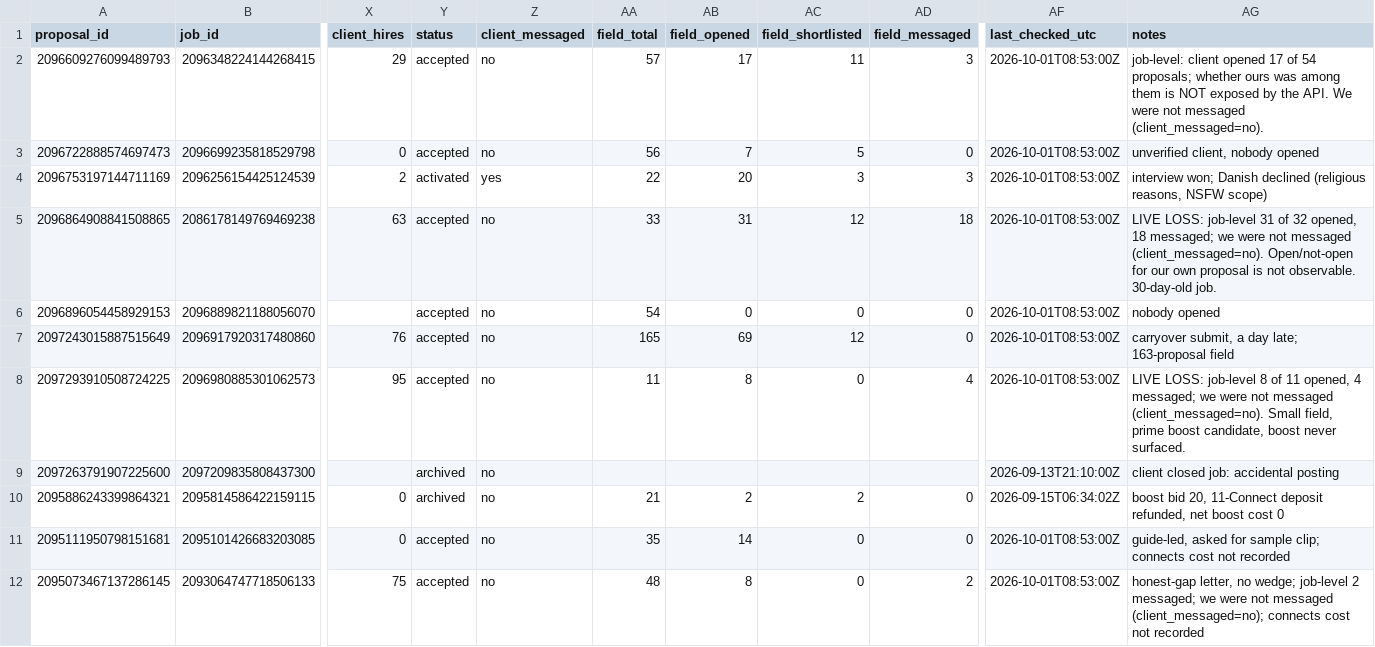
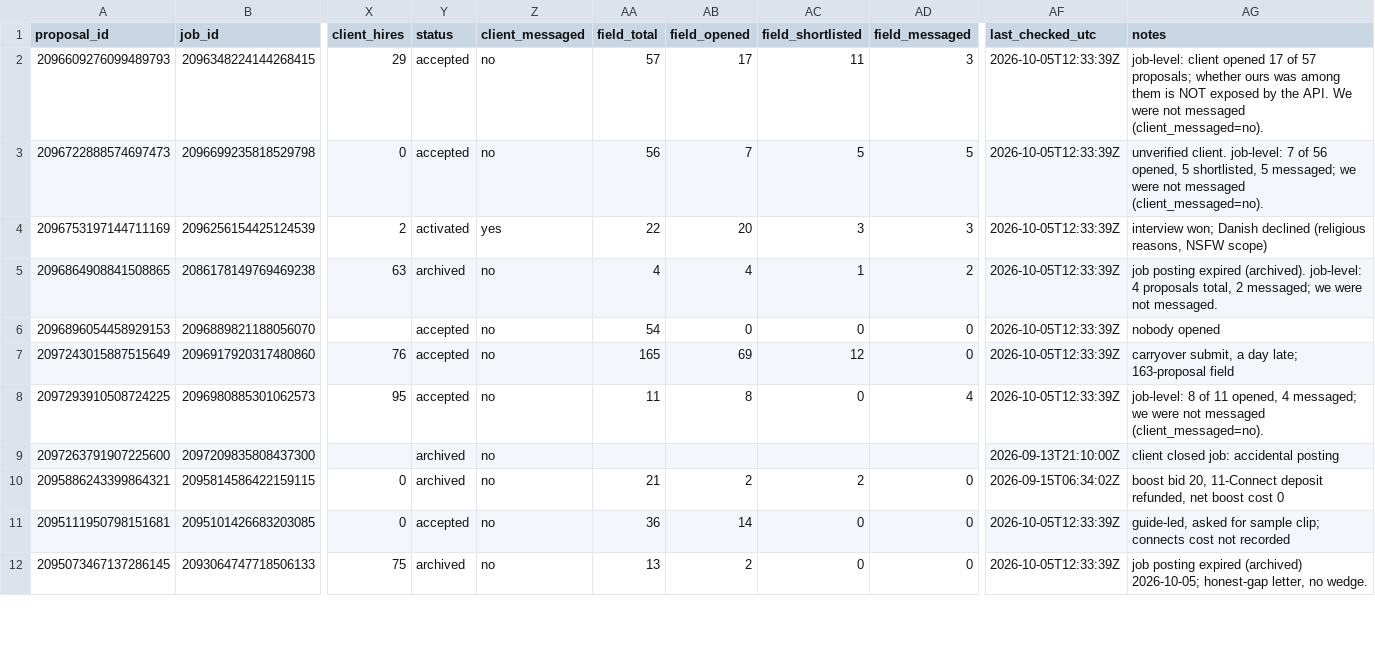
Before and after one commit to Hashimcodess/upwork-mcp-pipeline, a CSV file: outcome-learner/data/outcomes.csv, drawn as a sheet; only a part is shown, gaps mark what is left out; the diff covers the shown part only; the diff names each change by its address in the sheet, - before the commit and + after, or states it on an @@ line.

```diff
--- a/outcome-learner/data/outcomes.csv
+++ b/outcome-learner/data/outcomes.csv
-AF2:AF8 (last_checked_utc): 2026-10-01T08:53:00Z
+AF2:AF8 (last_checked_utc): 2026-10-05T12:33:39Z
-AG2 (notes): …17 of 54 proposals; whether…
+AG2 (notes): …17 of 57 proposals; whether…
-AD3 (field_messaged): 0
+AD3 (field_messaged): 5
-AG3 (notes): unverified client, nobody opened
+AG3 (notes): unverified client. job-level: 7 of 56 opened, 5 shortlisted, 5 messaged; we were not messaged (client_messaged=no).
-Y5 (status): accepted
+Y5 (status): archived
-AA5 (field_total): 33
+AA5 (field_total): 4
-AB5 (field_opened): 31
+AB5 (field_opened): 4
-AC5 (field_shortlisted): 12
+AC5 (field_shortlisted): 1
-AD5 (field_messaged): 18
+AD5 (field_messaged): 2
-AG5 (notes): LIVE LOSS: job-level 31 of 32 opened, 18 messaged; we were not messaged (client_messaged=no). Open/not-open for our own proposal is not observable. 30-day-old job.
+AG5 (notes): job posting expired (archived). job-level: 4 proposals total, 2 messaged; we were not messaged.
-AG8 (notes): LIVE LOSS: job-level 8 of 11 opened, 4 messaged; we were not messaged (client_messaged=no). Small field, prime boost candidate, boost never surfaced.
+AG8 (notes): job-level: 8 of 11 opened, 4 messaged; we were not messaged (client_messaged=no).
-AA11 (field_total): 35
+AA11 (field_total): 36
-AF11:AF12 (last_checked_utc): 2026-10-01T08:53:00Z
+AF11:AF12 (last_checked_utc): 2026-10-05T12:33:39Z
-Y12 (status): accepted
+Y12 (status): archived
-AA12 (field_total): 48
+AA12 (field_total): 13
-AB12 (field_opened): 8
+AB12 (field_opened): 2
-AD12 (field_messaged): 2
+AD12 (field_messaged): 0
-AG12 (notes): honest-gap letter, no wedge; job-level 2 messaged; we were not messaged (client_messaged=no); connects cost not recorded
+AG12 (notes): job posting expired (archived) 2026-10-05; honest-gap letter, no wedge.
```
Also changed, not shown: 36 edited cells elsewhere in this file, 2 other files.
